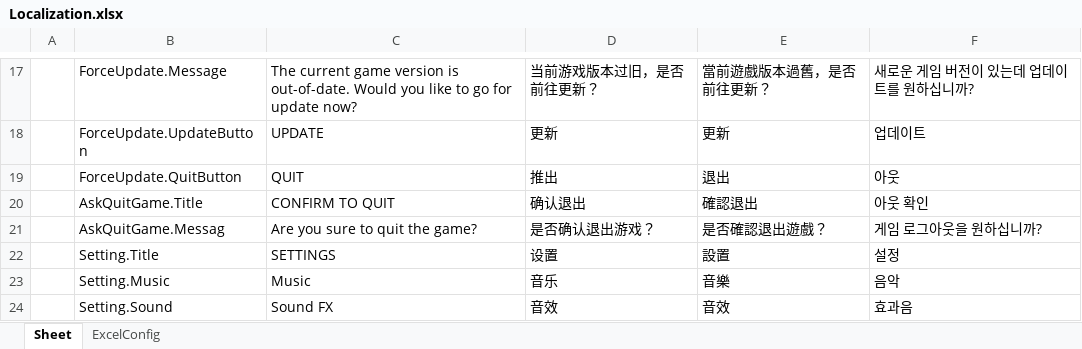
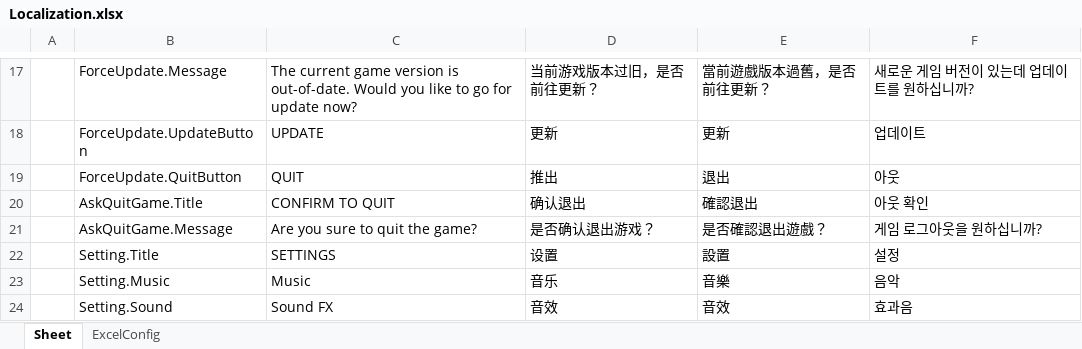
Before and after one commit to Wxwind/GameFramework-Pro, an Excel workbook: Config/Excel/Localization.xlsx, sheet Sheet, drawn as a sheet; only a part is shown, gaps mark what is left out; values as stored, in another font and other column widths than the file's, no borders; the diff names each change by its address in the sheet, - before the commit and + after, or states it on an @@ line.

```diff
--- a/Config/Excel/Localization.xlsx (sheet Sheet)
+++ b/Config/Excel/Localization.xlsx (sheet Sheet)
-B21: AskQuitGame.Messag
+B21: AskQuitGame.Message
```
Also changed, not shown: 29 other files.
